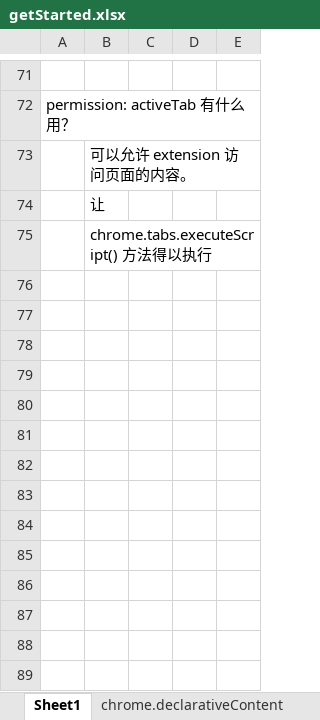
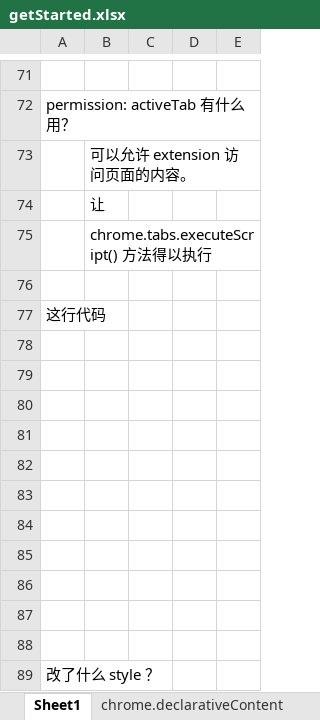
Before and after one commit to krave1986/web-extensions-mv2-tutorial, an Excel workbook: getStarted.xlsx, sheet Sheet1, drawn as a sheet; only a part is shown, gaps mark what is left out; values as stored, in another font and other column widths than the file's, no borders; charts and pictures not drawn; the diff names each change by its address in the sheet, - before the commit and + after, or states it on an @@ line.

```diff
--- a/getStarted.xlsx (sheet Sheet1)
+++ b/getStarted.xlsx (sheet Sheet1)
+row 76: (empty)
+row 77: 这行代码
+row 78: (empty)
+row 79: (empty)
+row 80: (empty)
+row 81: (empty)
+row 82: (empty)
+row 83: (empty)
+row 84: (empty)
+row 85: (empty)
+row 86: (empty)
+row 87: (empty)
+row 88: (empty)
+row 89: 改了什么 style ？
```
Also changed, not shown: charts or pictures, 1 other file.
